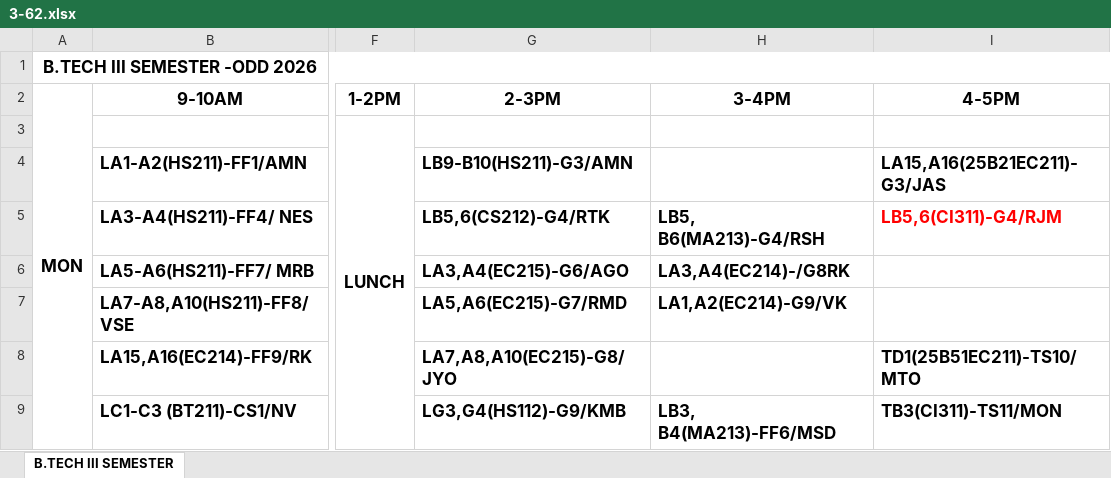
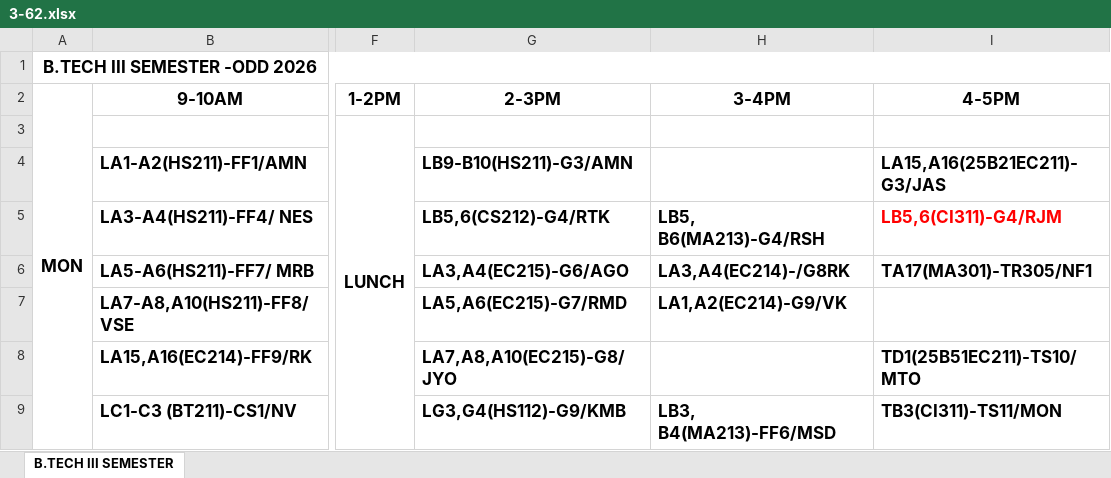
Before and after one commit to mahitmass/TT-planner, an Excel workbook: raw_data/3-62.xlsx, sheet B.TECH III SEMESTER, drawn as a sheet; only a part is shown, gaps mark what is left out; values as stored, in another font and other column widths than the file's, no borders; the diff covers the shown part only; the diff names each change by its address in the sheet, - before the commit and + after, or states it on an @@ line.

```diff
--- a/raw_data/3-62.xlsx (sheet B.TECH III SEMESTER)
+++ b/raw_data/3-62.xlsx (sheet B.TECH III SEMESTER)
-I6 (4-5PM): (empty)
+I6 (4-5PM): TA17(MA301)-TR305/NF1
```
Also changed, not shown: 8 edited cells elsewhere in this sheet, raw_data/1-62.xlsx.
